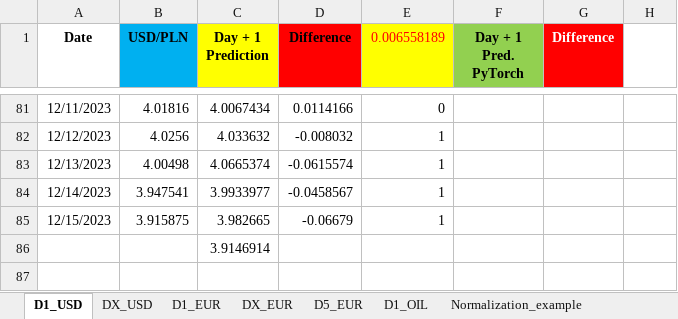
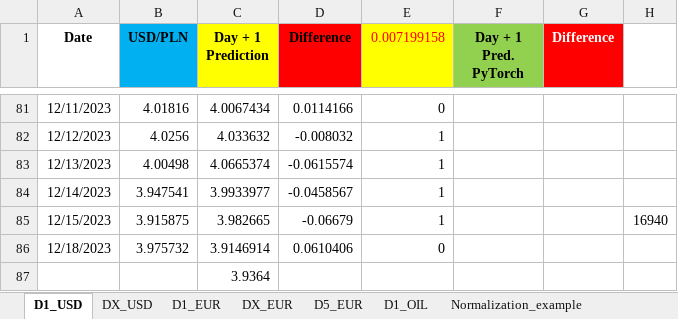
Before and after one commit to Mike7205/4_models1, an Excel workbook: LSTM_mv.xlsx, sheet D1_USD, drawn as a sheet; only a part is shown, gaps mark what is left out; values as stored, in another font and other column widths than the file's, no borders; charts and pictures not drawn; addresses are those after the commit; the diff names each change by its address in the sheet, - before the commit and + after, or states it on an @@ line.

```diff
--- a/LSTM_mv.xlsx (sheet D1_USD)
+++ b/LSTM_mv.xlsx (sheet D1_USD)
-E1: 0.006558189
+E1: 0.007199158
-H85: (empty)
+H85: 16940
+row 86: 12/18/2023 | 3.975732 | 3.9146914 | 0.0610406 | 0
-C87 (Day + 1 Prediction): 3.9146914
+C87 (Day + 1 Prediction): 3.9364
```
Also changed, not shown: sheet D1_OIL, sheet D1_EUR, sheet D5_EUR.
